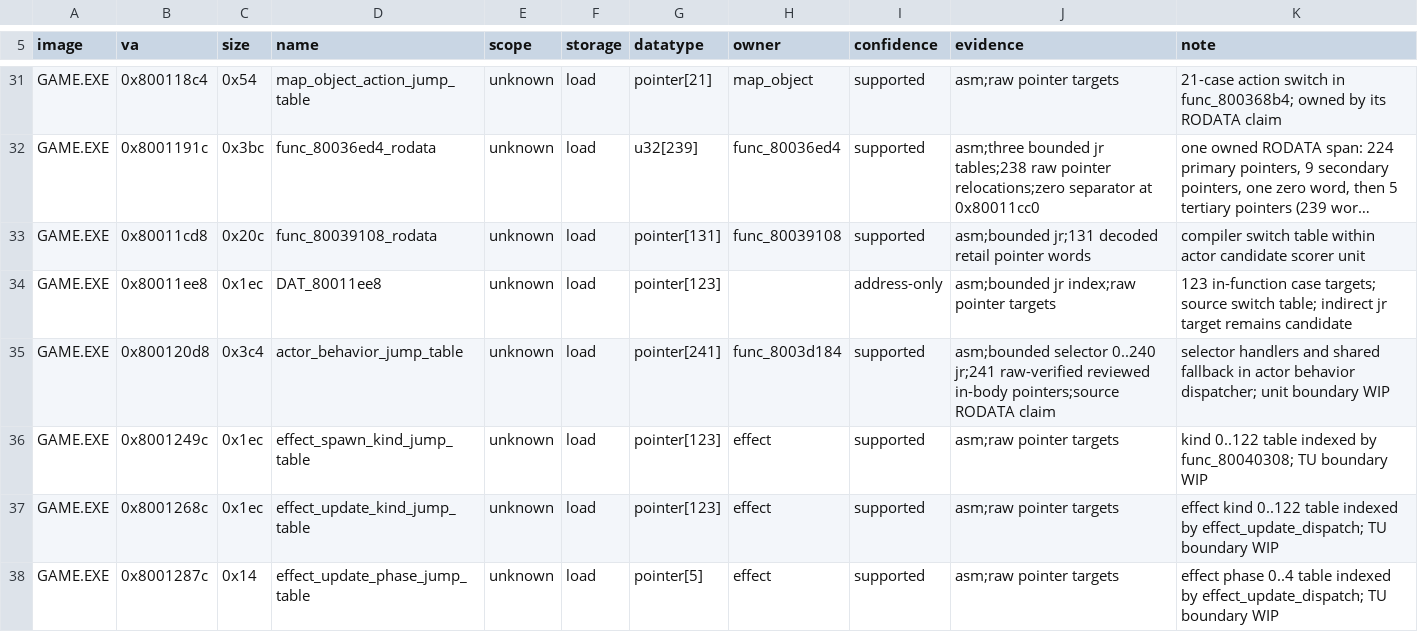
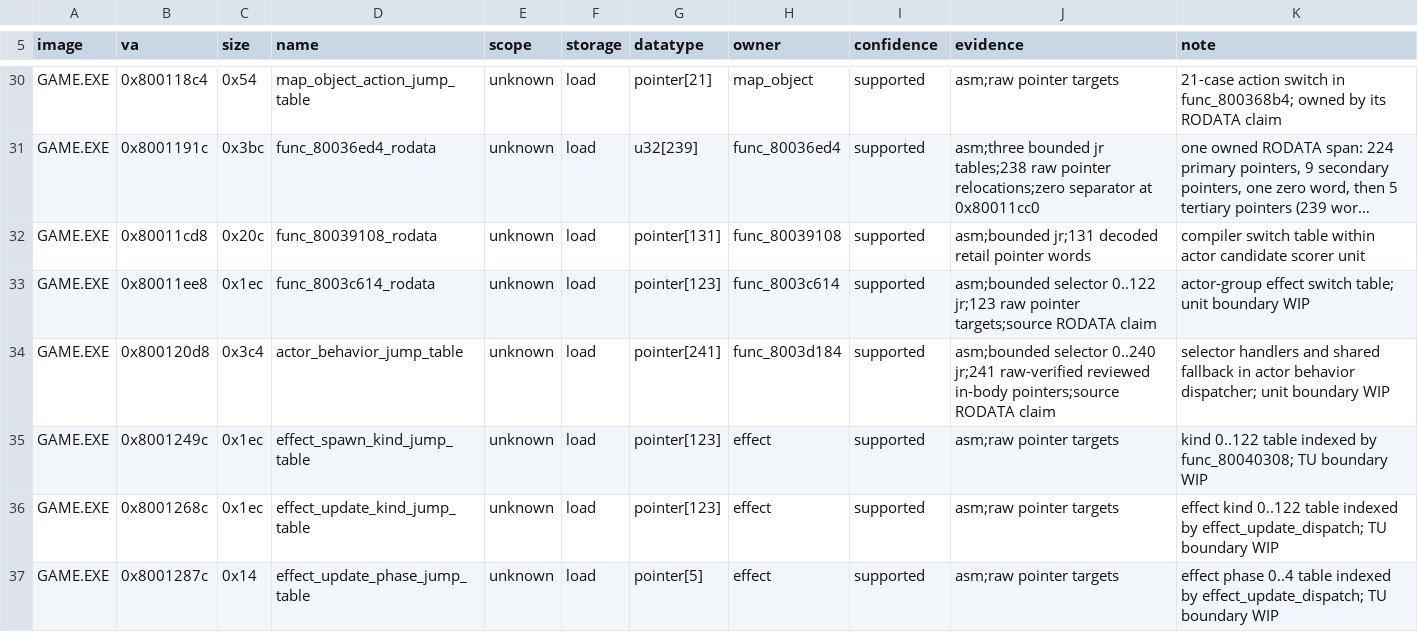
Before and after one commit to sushi-shi/kings-field-2-decomp, a TSV file: config/retail/data_identities.tsv, drawn as a sheet; only a part is shown, gaps mark what is left out; long unchanged cells end in …; addresses are those after the commit; the diff covers the shown part only; the diff names each change by its address in the sheet, - before the commit and + after, or states it on an @@ line.

Commit message:
match: align GAME dispatch cases and recover data owners

```diff
--- a/config/retail/data_identities.tsv
+++ b/config/retail/data_identities.tsv
-D33 (name): DAT_80011ee8
+D33 (name): func_8003c614_rodata
-H33 (owner): (empty)
+H33 (owner): func_8003c614
-I33 (confidence): address-only
+I33 (confidence): supported
-J33 (evidence): asm;bounded jr index;raw pointer targets
+J33 (evidence): asm;bounded selector 0..122 jr;123 raw pointer targets;source RODATA claim
-K33 (note): 123 in-function case targets; source switch table; indirect jr target remains candidate
+K33 (note): actor-group effect switch table; unit boundary WIP
```
Also changed, not shown: 1 removed row and 67 edited cells elsewhere in this file, config/retail/data.tsv, 20 other files.
